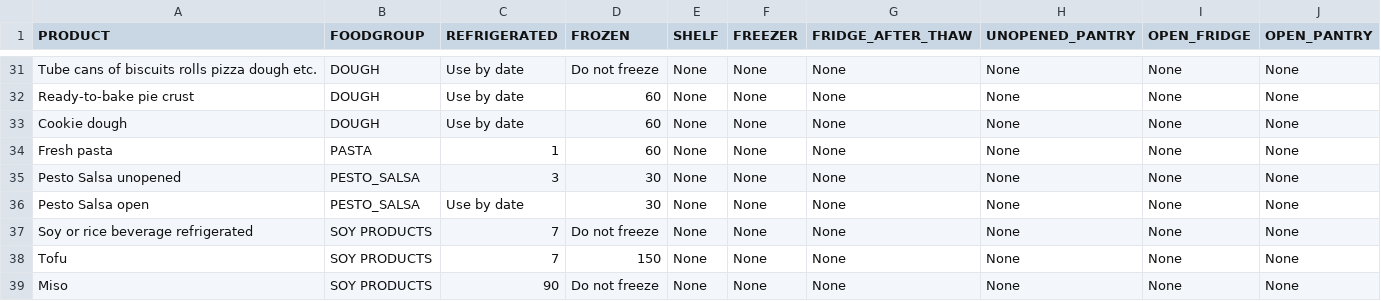
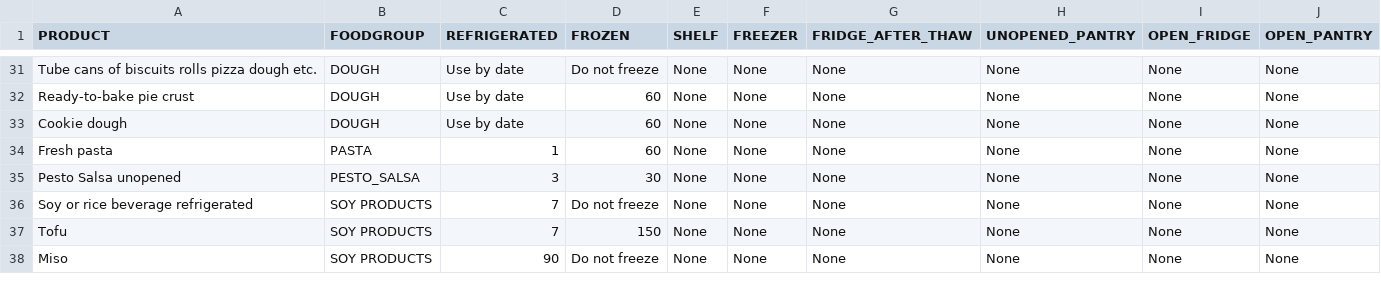
Before and after one commit to lwneumann/CS580-HCI-FoodStorage, a CSV file: FoodLife/shelf_life.csv, drawn as a sheet; only a part is shown, gaps mark what is left out; the diff names each change by its address in the sheet, - before the commit and + after, or states it on an @@ line.

Commit message:
ExpDate

```diff
--- a/FoodLife/shelf_life.csv
+++ b/FoodLife/shelf_life.csv
-row 36: Pesto Salsa open | PESTO_SALSA | Use by date | 30 | None | None | None | None | None | None
```
Also changed, not shown: 4 other files.
